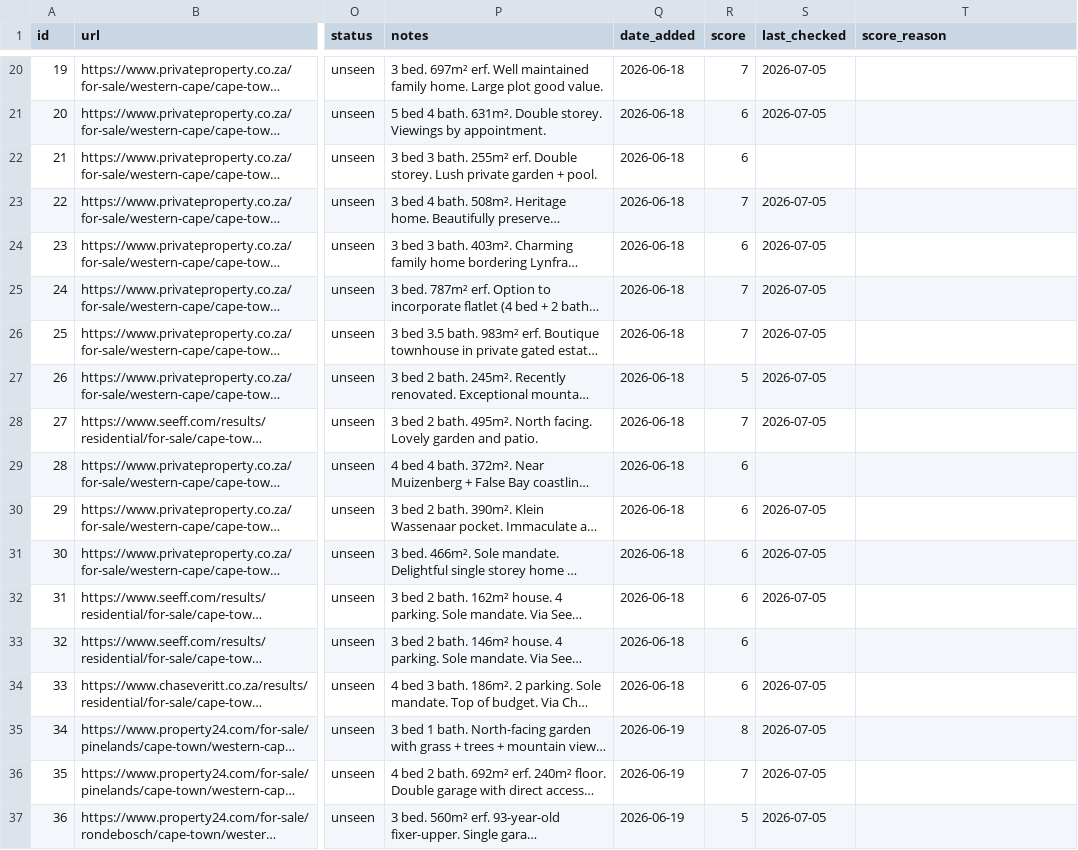
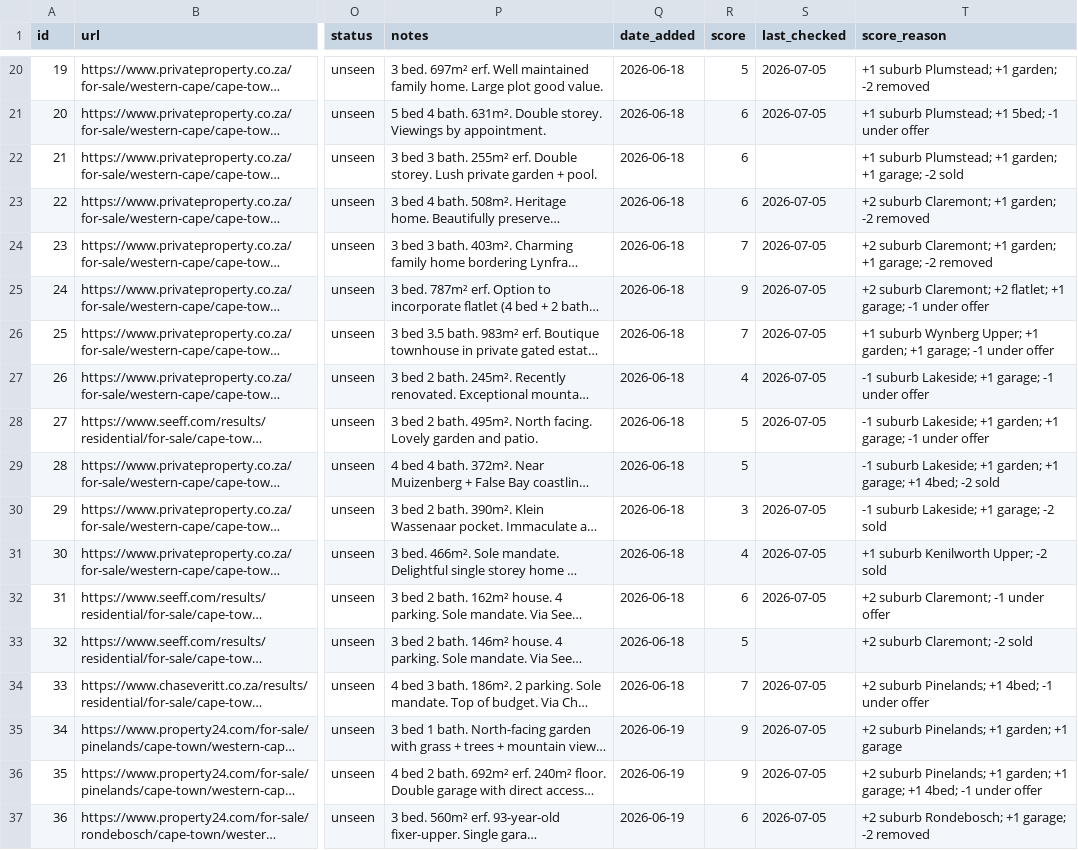
Before and after one commit to system123/house-search, a CSV file: listings.csv, drawn as a sheet; only a part is shown, gaps mark what is left out; long unchanged cells end in …; the diff covers the shown part only; the diff names each change by its address in the sheet, - before the commit and + after, or states it on an @@ line.

```diff
--- a/listings.csv
+++ b/listings.csv
-R20 (score): 7
+R20 (score): 5
-T20 (score_reason): (empty)
+T20 (score_reason): +1 suburb Plumstead; +1 garden; -2 removed
-T21 (score_reason): (empty)
+T21 (score_reason): +1 suburb Plumstead; +1 5bed; -1 under offer
-T22 (score_reason): (empty)
+T22 (score_reason): +1 suburb Plumstead; +1 garden; +1 garage; -2 sold
-R23 (score): 7
+R23 (score): 6
-T23 (score_reason): (empty)
+T23 (score_reason): +2 suburb Claremont; +1 garden; -2 removed
-R24 (score): 6
+R24 (score): 7
-T24 (score_reason): (empty)
+T24 (score_reason): +2 suburb Claremont; +1 garden; +1 garage; -2 removed
-R25 (score): 7
+R25 (score): 9
-T25 (score_reason): (empty)
+T25 (score_reason): +2 suburb Claremont; +2 flatlet; +1 garage; -1 under offer
-T26 (score_reason): (empty)
+T26 (score_reason): +1 suburb Wynberg Upper; +1 garden; +1 garage; -1 under offer
-R27 (score): 5
+R27 (score): 4
-T27 (score_reason): (empty)
+T27 (score_reason): -1 suburb Lakeside; +1 garage; -1 under offer
-R28 (score): 7
+R28 (score): 5
-T28 (score_reason): (empty)
+T28 (score_reason): -1 suburb Lakeside; +1 garden; +1 garage; -1 under offer
-R29 (score): 6
+R29 (score): 5
-T29 (score_reason): (empty)
+T29 (score_reason): -1 suburb Lakeside; +1 garden; +1 garage; +1 4bed; -2 sold
-R30 (score): 6
+R30 (score): 3
-T30 (score_reason): (empty)
+T30 (score_reason): -1 suburb Lakeside; +1 garage; -2 sold
-R31 (score): 6
+R31 (score): 4
-T31 (score_reason): (empty)
+T31 (score_reason): +1 suburb Kenilworth Upper; -2 sold
-T32 (score_reason): (empty)
+T32 (score_reason): +2 suburb Claremont; -1 under offer
-R33 (score): 6
+R33 (score): 5
-T33 (score_reason): (empty)
+T33 (score_reason): +2 suburb Claremont; -2 sold
-R34 (score): 6
+R34 (score): 7
-T34 (score_reason): (empty)
+T34 (score_reason): +2 suburb Pinelands; +1 4bed; -1 under offer
-R35 (score): 8
+R35 (score): 9
-T35 (score_reason): (empty)
+T35 (score_reason): +2 suburb Pinelands; +1 garden; +1 garage
-R36 (score): 7
+R36 (score): 9
-T36 (score_reason): (empty)
+T36 (score_reason): +2 suburb Pinelands; +1 garden; +1 garage; +1 4bed; -1 under offer
-R37 (score): 5
+R37 (score): 6
-T37 (score_reason): (empty)
+T37 (score_reason): +2 suburb Rondebosch; +1 garage; -2 removed
```
Also changed, not shown: 110 edited cells elsewhere in this file.
